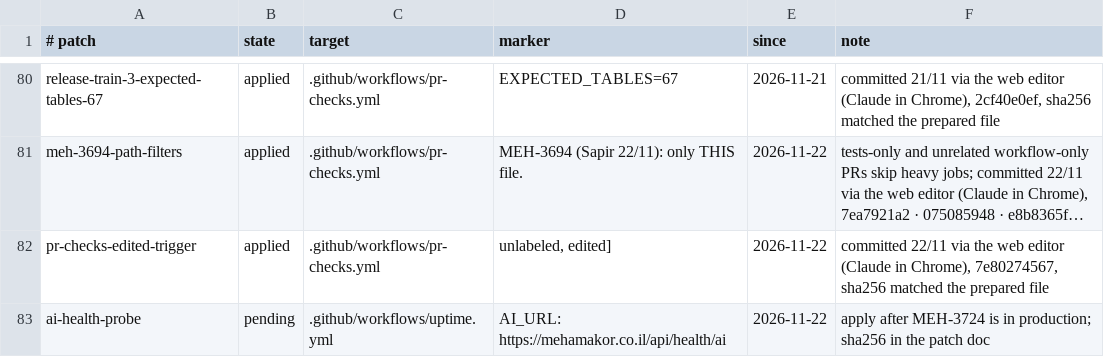
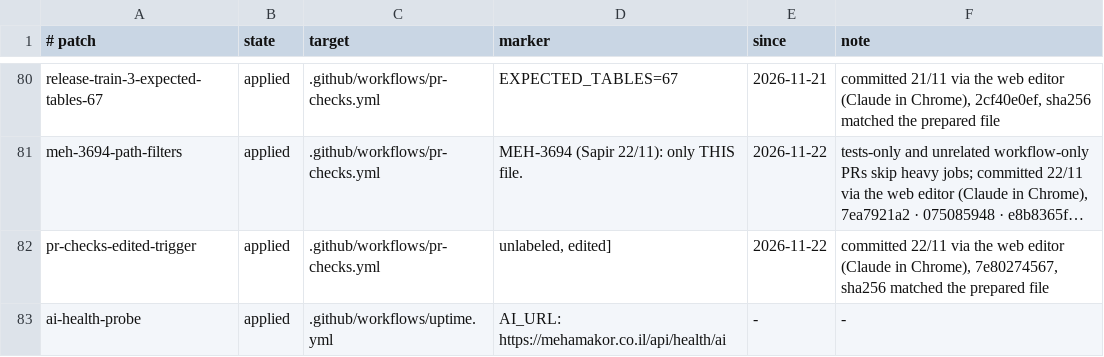
Before and after one commit to levismadar80-ship-it/FoodMamkor, a TSV file: docs/ci/patch-register.tsv, drawn as a sheet; only a part is shown, gaps mark what is left out; long unchanged cells end in …; the diff names each change by its address in the sheet, - before the commit and + after, or states it on an @@ line.

```diff
--- a/docs/ci/patch-register.tsv
+++ b/docs/ci/patch-register.tsv
-B83 (state): pending
+B83 (state): applied
-E83 (since): 2026-11-22
+E83 (since): -
-F83 (note): apply after MEH-3724 is in production; sha256 in the patch doc
+F83 (note): -
```
Also changed, not shown: 1 other file.
